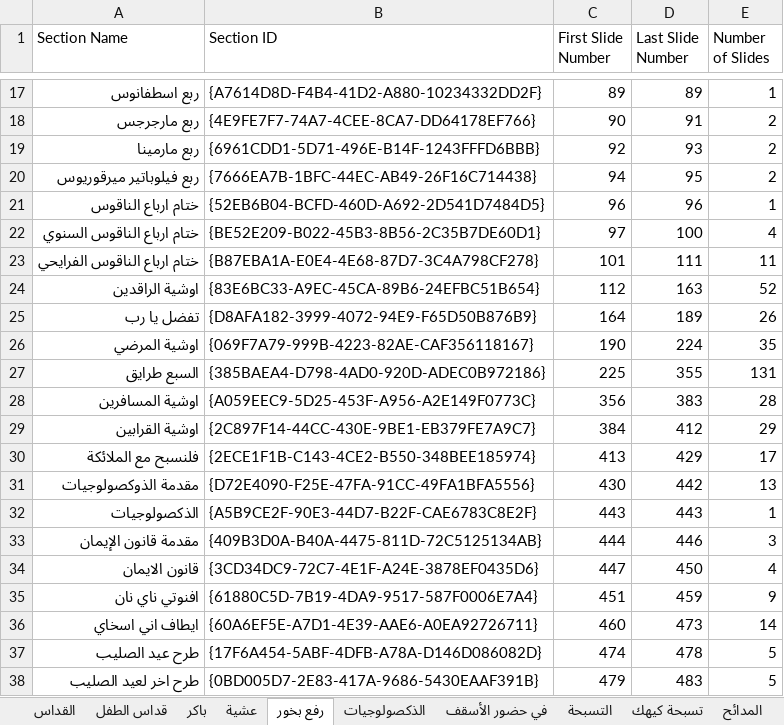
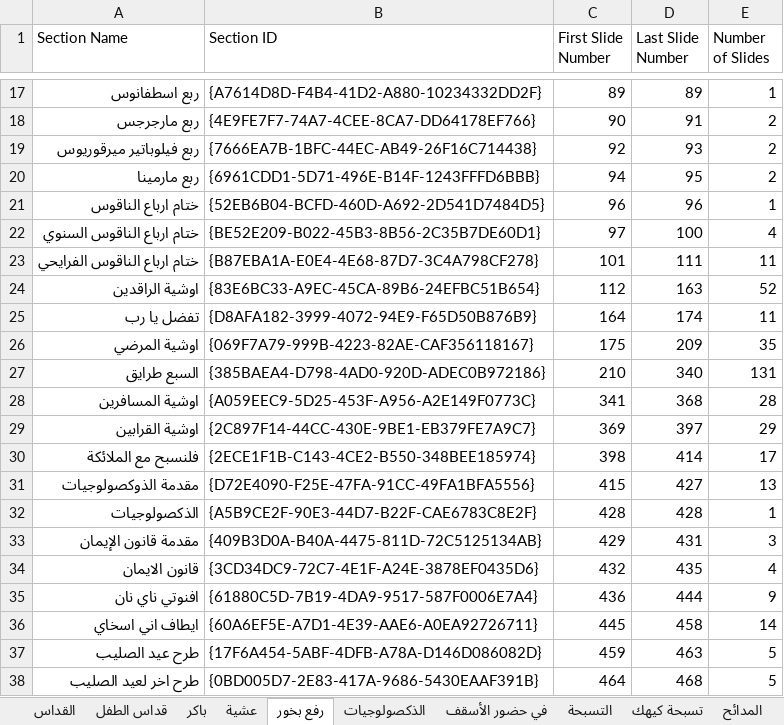
Before and after one commit to johnwassfy/St.Mary-Maadi-Liturgies, an Excel workbook: Files Data.xlsx, sheet رفع بخور, drawn as a sheet; only a part is shown, gaps mark what is left out; values as stored, in another font and other column widths than the file's, no borders; removed rows and columns are numbered as before the commit, all else as after; the diff covers the shown part only; the diff names each change by its address in the sheet, - before the commit and + after, or states it on an @@ line.

```diff
--- a/Files Data.xlsx (sheet رفع بخور)
+++ b/Files Data.xlsx (sheet رفع بخور)
-row 19: ربع مارمينا | {6961CDD1-5D71-496E-B14F-1243FFFD6BBB} | 92 | 93 | 2
-C19 (First Slide Number): 94
+C19 (First Slide Number): 92
-D19 (Last Slide Number): 95
+D19 (Last Slide Number): 93
+row 20: ربع مارمينا | {6961CDD1-5D71-496E-B14F-1243FFFD6BBB} | 94 | 95 | 2
-D25 (Last Slide Number): 189
+D25 (Last Slide Number): 174
-E25 (Number of Slides): 26
+E25 (Number of Slides): 11
-C26 (First Slide Number): 190
+C26 (First Slide Number): 175
-D26 (Last Slide Number): 224
+D26 (Last Slide Number): 209
-C27 (First Slide Number): 225
+C27 (First Slide Number): 210
-D27 (Last Slide Number): 355
+D27 (Last Slide Number): 340
-C28 (First Slide Number): 356
+C28 (First Slide Number): 341
-D28 (Last Slide Number): 383
+D28 (Last Slide Number): 368
-C29 (First Slide Number): 384
+C29 (First Slide Number): 369
-D29 (Last Slide Number): 412
+D29 (Last Slide Number): 397
-C30 (First Slide Number): 413
+C30 (First Slide Number): 398
-D30 (Last Slide Number): 429
+D30 (Last Slide Number): 414
-C31 (First Slide Number): 430
+C31 (First Slide Number): 415
-D31 (Last Slide Number): 442
+D31 (Last Slide Number): 427
-C32 (First Slide Number): 443
+C32 (First Slide Number): 428
-D32 (Last Slide Number): 443
+D32 (Last Slide Number): 428
-C33 (First Slide Number): 444
+C33 (First Slide Number): 429
-D33 (Last Slide Number): 446
+D33 (Last Slide Number): 431
-C34 (First Slide Number): 447
+C34 (First Slide Number): 432
-D34 (Last Slide Number): 450
+D34 (Last Slide Number): 435
-C35 (First Slide Number): 451
+C35 (First Slide Number): 436
-D35 (Last Slide Number): 459
+D35 (Last Slide Number): 444
-C36 (First Slide Number): 460
+C36 (First Slide Number): 445
-D36 (Last Slide Number): 473
+D36 (Last Slide Number): 458
-C37 (First Slide Number): 474
+C37 (First Slide Number): 459
-D37 (Last Slide Number): 478
+D37 (Last Slide Number): 463
-C38 (First Slide Number): 479
+C38 (First Slide Number): 464
-D38 (Last Slide Number): 483
+D38 (Last Slide Number): 468
```
Also changed, not shown: 126 edited cells elsewhere in this sheet, sheet القداس, sheet المدائح, Tables.xlsx, 7 other files.
